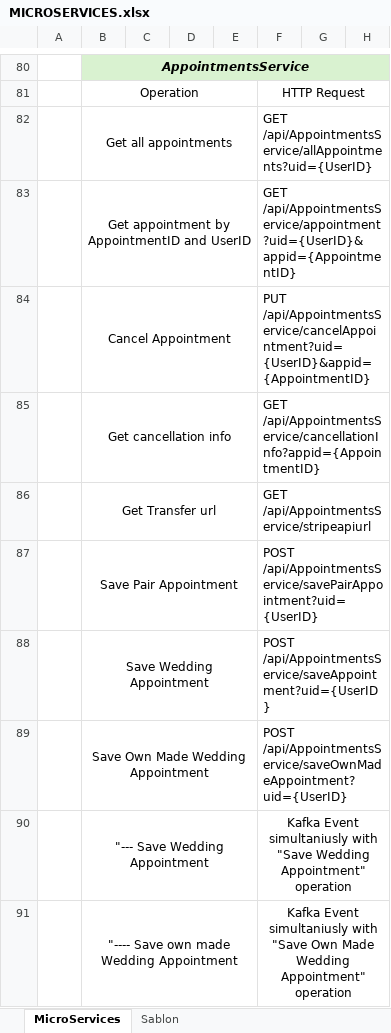
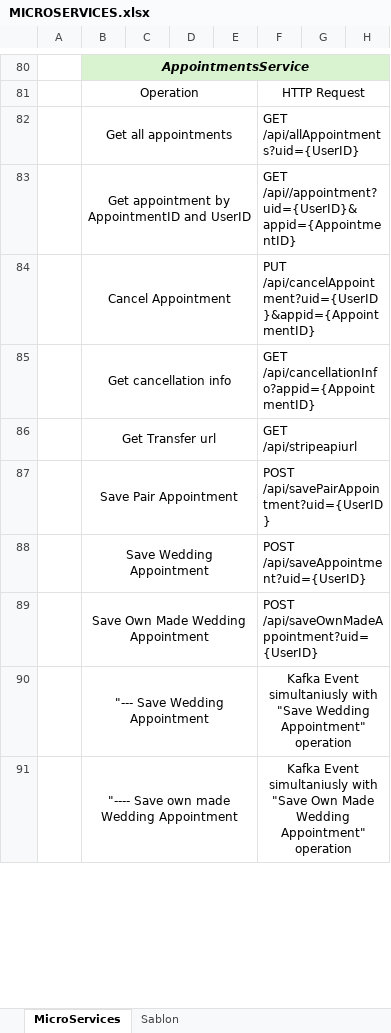
Before and after one commit to MartinCsihar/FotoAlphaBACKEND, an Excel workbook: MICROSERVICES.xlsx, sheet MicroServices, drawn as a sheet; only a part is shown, gaps mark what is left out; values as stored, in another font and other column widths than the file's, no borders; the diff covers the shown part only; the diff names each change by its address in the sheet, - before the commit and + after, or states it on an @@ line.

Commit message:
Update AWS implementation and fix database problem (Can't save data)

```diff
--- a/MICROSERVICES.xlsx (sheet MicroServices)
+++ b/MICROSERVICES.xlsx (sheet MicroServices)
-F82: GET /api/AppointmentsService/allAppointments?uid={UserID}
+F82: GET /api/allAppointments?uid={UserID}
-F83: GET /api/AppointmentsService/appointment?uid={UserID}&appid={AppointmentID}
+F83: GET /api//appointment?uid={UserID}&appid={AppointmentID}
-F84: PUT /api/AppointmentsService/cancelAppointment?uid={UserID}&appid={AppointmentID}
+F84: PUT /api/cancelAppointment?uid={UserID}&appid={AppointmentID}
-F85: GET /api/AppointmentsService/cancellationInfo?appid={AppointmentID}
+F85: GET /api/cancellationInfo?appid={AppointmentID}
-F86: GET /api/AppointmentsService/stripeapiurl
+F86: GET /api/stripeapiurl
-F87: POST /api/AppointmentsService/savePairAppointment?uid={UserID}
+F87: POST /api/savePairAppointment?uid={UserID}
-F88: POST /api/AppointmentsService/saveAppointment?uid={UserID}
+F88: POST /api/saveAppointment?uid={UserID}
-F89: POST /api/AppointmentsService/saveOwnMadeAppointment?uid={UserID}
+F89: POST /api/saveOwnMadeAppointment?uid={UserID}
```
Also changed, not shown: 34 edited cells elsewhere in this sheet, 13 other files.
